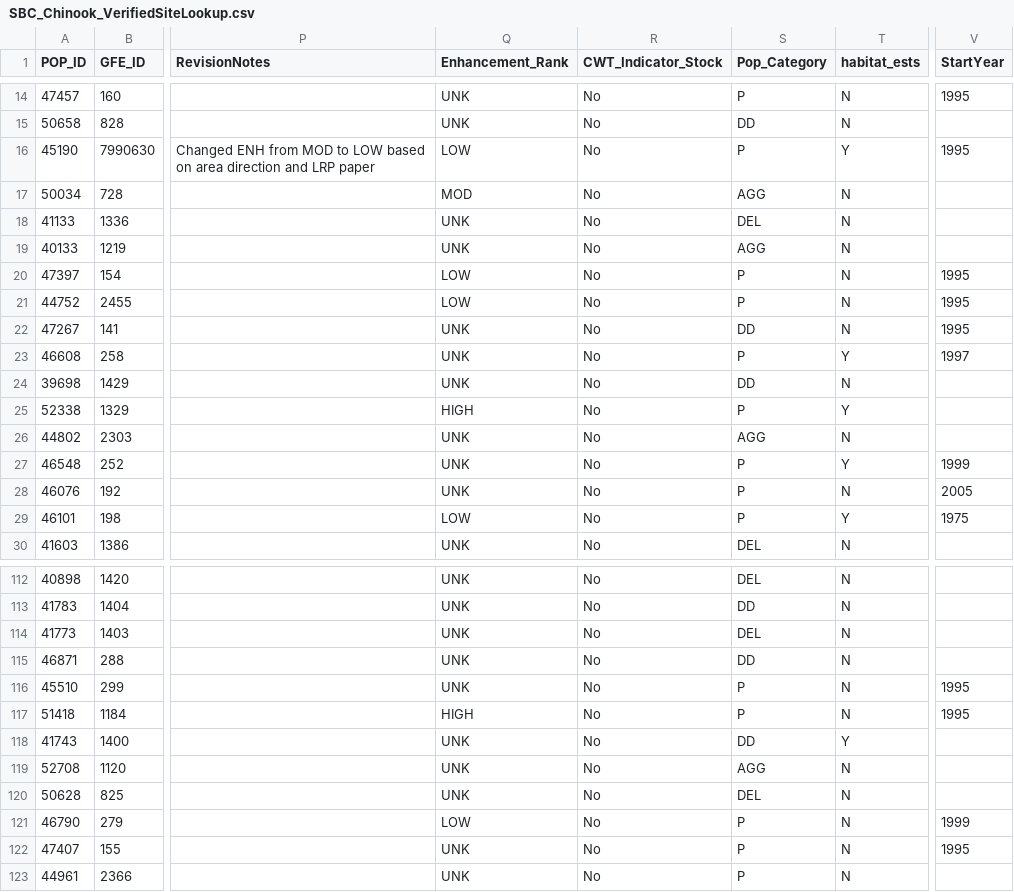
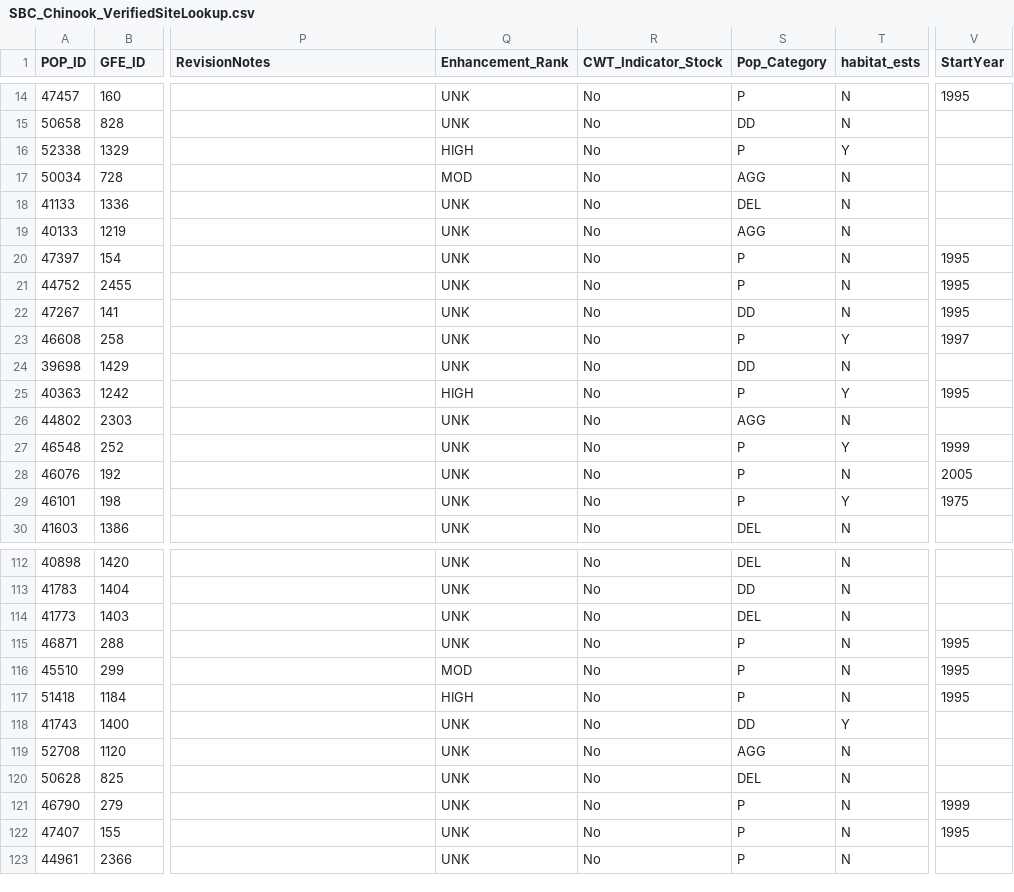
Before and after one commit to SOLV-Code/Scanner-Data-Processing, a CSV file: DATA_IN/SOURCES/SBC Chinook/SBC_Chinook_VerifiedSiteLookup.csv, drawn as a sheet; only a part is shown, gaps mark what is left out; the diff covers the shown part only; the diff names each change by its address in the sheet, - before the commit and + after, or states it on an @@ line.

```diff
--- a/DATA_IN/SOURCES/SBC Chinook/SBC_Chinook_VerifiedSiteLookup.csv
+++ b/DATA_IN/SOURCES/SBC Chinook/SBC_Chinook_VerifiedSiteLookup.csv
@@ row 16 moved to row 192: 45190 @@
@@ row 25 moved to row 16: 52338 @@
-Q20:Q21 (Enhancement_Rank): LOW
+Q20:Q21 (Enhancement_Rank): UNK
@@ row 92 moved to row 25: 40363 @@
-Q29 (Enhancement_Rank): LOW
+Q29 (Enhancement_Rank): UNK
-S115 (Pop_Category): DD
+S115 (Pop_Category): P
-V115 (StartYear): (empty)
+V115 (StartYear): 1995
-Q116 (Enhancement_Rank): UNK
+Q116 (Enhancement_Rank): MOD
-Q121 (Enhancement_Rank): LOW
+Q121 (Enhancement_Rank): UNK
```
Also changed, not shown: 1 added row, 1 removed row, 13 moved rows and 42 edited cells elsewhere in this file, 10 other files.
